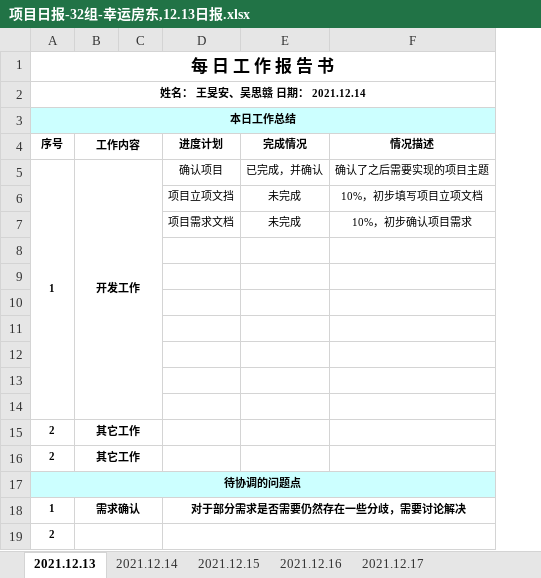
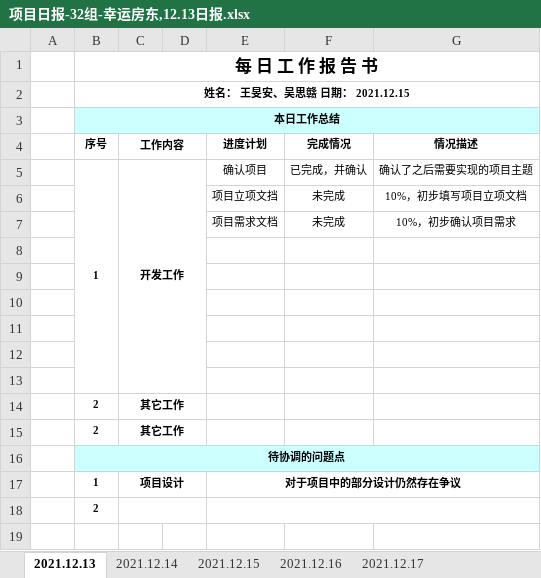
Before and after one commit to WangMinan/LuckyHost, an Excel workbook: 工作文档/06 小组日报/项目日报-32组-幸运房东,12.13日报.xlsx, sheet 2021.12.13, drawn as a sheet; values as stored, in another font and other column widths than the file's, no borders; charts and pictures not drawn; removed rows and columns are numbered as before the commit, all else as after; the diff names each change by its address in the sheet, - before the commit and + after, or states it on an @@ line.

Commit message:
修改部分日报

```diff
--- a/工作文档/06 小组日报/项目日报-32组-幸运房东,12.13日报.xlsx (sheet 2021.12.13)
+++ b/工作文档/06 小组日报/项目日报-32组-幸运房东,12.13日报.xlsx (sheet 2021.12.13)
+column A, empty
-B2 (序号): 姓名： 王旻安、吴思赣 日期： 2021.12.14
+B2 (序号): 姓名： 王旻安、吴思赣 日期： 2021.12.15
-row 14: (empty)
-C17 (工作内容): 需求确认
+C17 (工作内容): 项目设计
-E17 (进度计划): 对于部分需求是否需要仍然存在一些分歧，需要讨论解决
+E17 (进度计划): 对于项目中的部分设计仍然存在争议
```
Also changed, not shown: charts or pictures.
